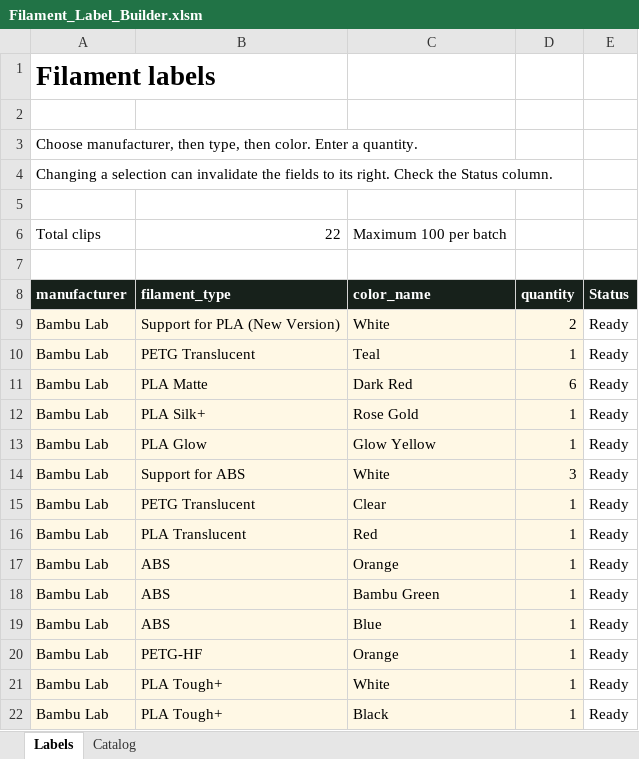
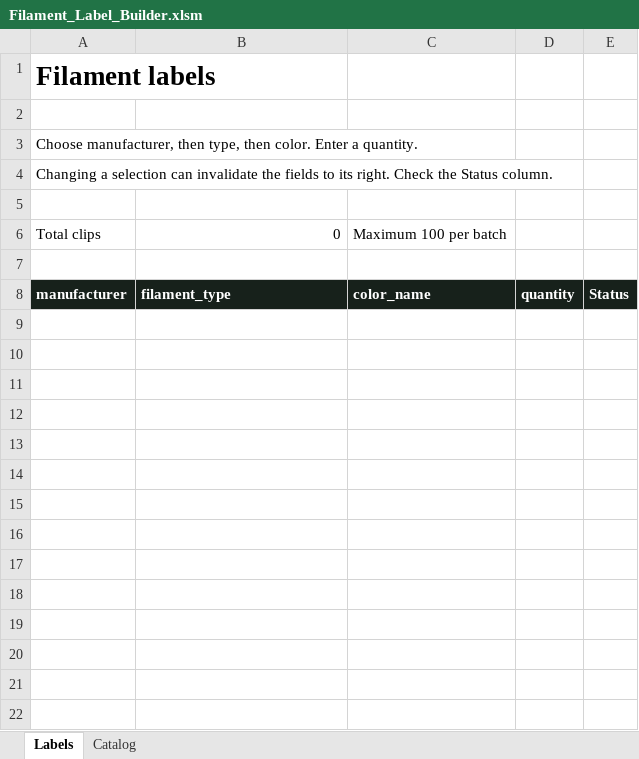
Before and after one commit to simpleenough77-fb/Filament-Clip-Studio-Web, an Excel workbook: downloads/Filament_Label_Builder.xlsm, sheet Labels, drawn as a sheet; values as stored, in another font and other column widths than the file's, no borders; charts and pictures and conditional formats and table styles not drawn; the diff names each change by its address in the sheet, - before the commit and + after, or states it on an @@ line.

```diff
--- a/downloads/Filament_Label_Builder.xlsm (sheet Labels)
+++ b/downloads/Filament_Label_Builder.xlsm (sheet Labels)
-B6: 22
+B6: 0
-row 9: Bambu Lab | Support for PLA (New Version) | White | 2 | Ready
-row 10: Bambu Lab | PETG Translucent | Teal | 1 | Ready
-row 11: Bambu Lab | PLA Matte | Dark Red | 6 | Ready
-row 12: Bambu Lab | PLA Silk+ | Rose Gold | 1 | Ready
-row 13: Bambu Lab | PLA Glow | Glow Yellow | 1 | Ready
-row 14: Bambu Lab | Support for ABS | White | 3 | Ready
-row 15: Bambu Lab | PETG Translucent | Clear | 1 | Ready
-row 16: Bambu Lab | PLA Translucent | Red | 1 | Ready
-row 17: Bambu Lab | ABS | Orange | 1 | Ready
-row 18: Bambu Lab | ABS | Bambu Green | 1 | Ready
-row 19: Bambu Lab | ABS | Blue | 1 | Ready
-row 20: Bambu Lab | PETG-HF | Orange | 1 | Ready
-row 21: Bambu Lab | PLA Tough+ | White | 1 | Ready
-row 22: Bambu Lab | PLA Tough+ | Black | 1 | Ready
```
Also changed, not shown: charts or pictures, 3 other files.
